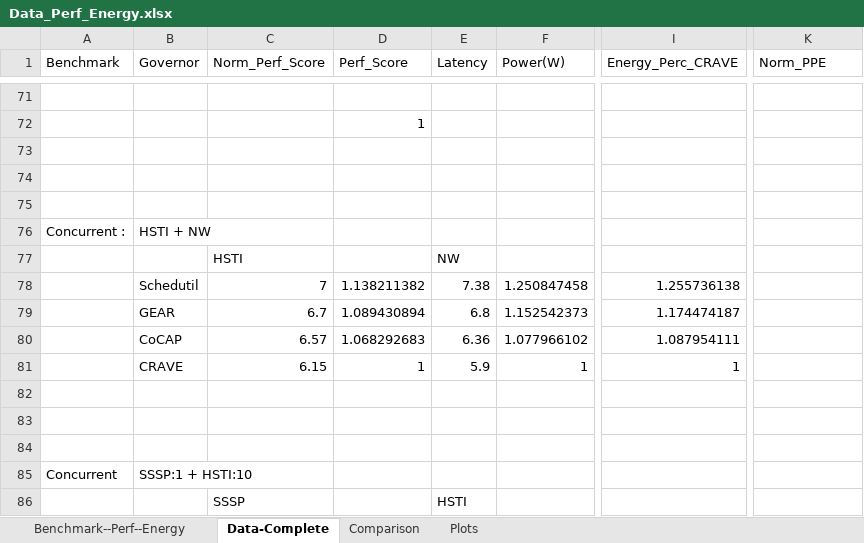
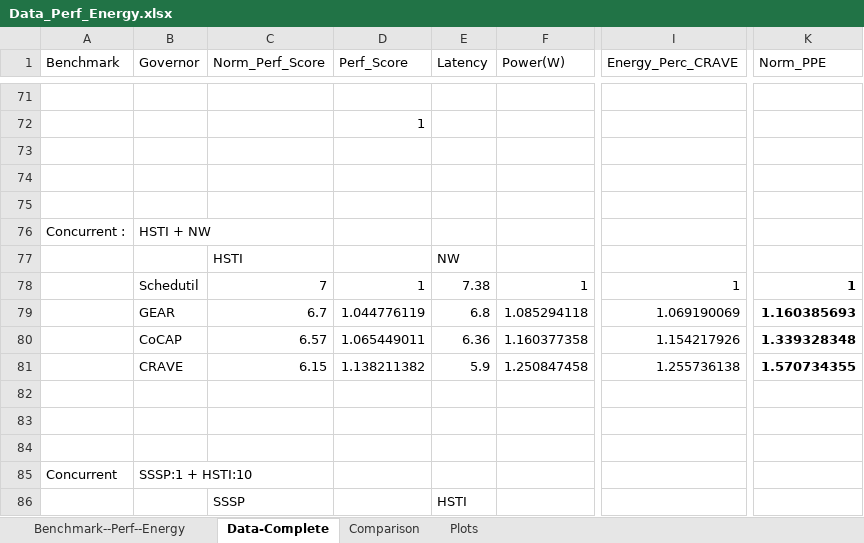
Before and after one commit to dipayan2/osldvfs, an Excel workbook: Data_Perf_Energy.xlsx, sheet Data-Complete, drawn as a sheet; only a part is shown, gaps mark what is left out; values as stored, in another font and other column widths than the file's, no borders; the diff covers the shown part only; the diff names each change by its address in the sheet, - before the commit and + after, or states it on an @@ line.

Commit message:
New Data added

```diff
--- a/Data_Perf_Energy.xlsx (sheet Data-Complete)
+++ b/Data_Perf_Energy.xlsx (sheet Data-Complete)
-D78 (Perf_Score): 1.138211382
+D78 (Perf_Score): 1
-F78 (Power(W)): 1.250847458
+F78 (Power(W)): 1
-I78 (Energy_Perc_CRAVE): 1.255736138
+I78 (Energy_Perc_CRAVE): 1
-K78 (Norm_PPE): (empty)
+K78 (Norm_PPE): 1
-D79 (Perf_Score): 1.089430894
+D79 (Perf_Score): 1.044776119
-F79 (Power(W)): 1.152542373
+F79 (Power(W)): 1.085294118
-I79 (Energy_Perc_CRAVE): 1.174474187
+I79 (Energy_Perc_CRAVE): 1.069190069
-K79 (Norm_PPE): (empty)
+K79 (Norm_PPE): 1.160385693
-D80 (Perf_Score): 1.068292683
+D80 (Perf_Score): 1.065449011
-F80 (Power(W)): 1.077966102
+F80 (Power(W)): 1.160377358
-I80 (Energy_Perc_CRAVE): 1.087954111
+I80 (Energy_Perc_CRAVE): 1.154217926
-K80 (Norm_PPE): (empty)
+K80 (Norm_PPE): 1.339328348
-D81 (Perf_Score): 1
+D81 (Perf_Score): 1.138211382
-F81 (Power(W)): 1
+F81 (Power(W)): 1.250847458
-I81 (Energy_Perc_CRAVE): 1
+I81 (Energy_Perc_CRAVE): 1.255736138
-K81 (Norm_PPE): (empty)
+K81 (Norm_PPE): 1.570734355
```
Also changed, not shown: 12 added rows, 12 removed rows, 1 edited cell and cell formats elsewhere in this sheet.
